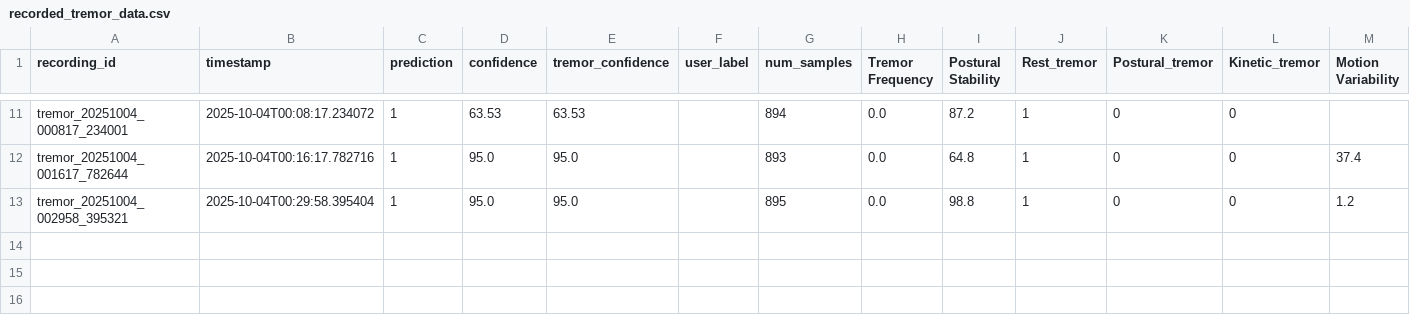
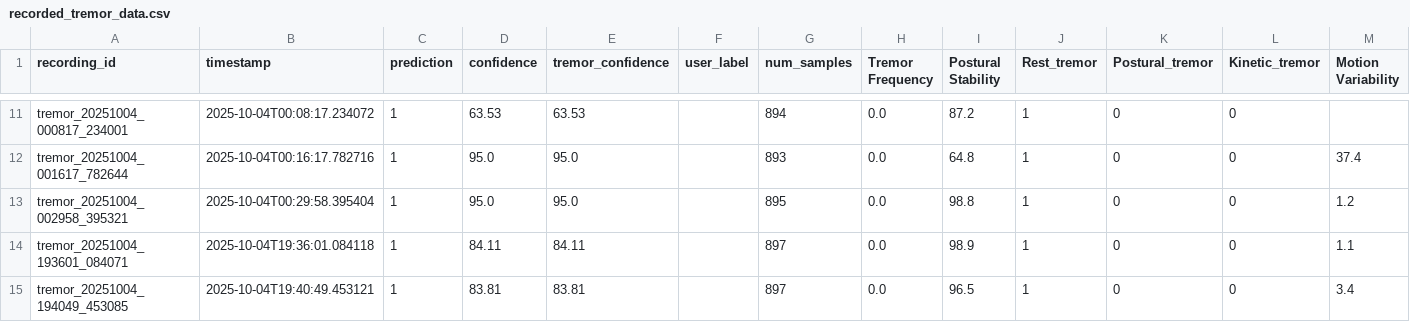
Before and after one commit to chaman2003/parkinson-detection, a CSV file: backend/recorded_data/tremor_data/recorded_tremor_data.csv, drawn as a sheet; only a part is shown, gaps mark what is left out.

```diff
--- a/backend/recorded_data/tremor_data/recorded_tremor_data.csv
+++ b/backend/recorded_data/tremor_data/recorded_tremor_data.csv
@@ -13 +13,3 @@ tremor_20251004_001617_782644,2025-10-04T00:16:17.782716,1,95.0,95.0,,893,0.0,64
 tremor_20251004_002958_395321,2025-10-04T00:29:58.395404,1,95.0,95.0,,895,0.0,98.8,1,0,0,1.2
+tremor_20251004_193601_084071,2025-10-04T19:36:01.084118,1,84.11,84.11,,897,0.0,98.9,1,0,0,1.1
+tremor_20251004_194049_453085,2025-10-04T19:40:49.453121,1,83.81,83.81,,897,0.0,96.5,1,0,0,3.4
```
Also changed, not shown: 16 other files.
